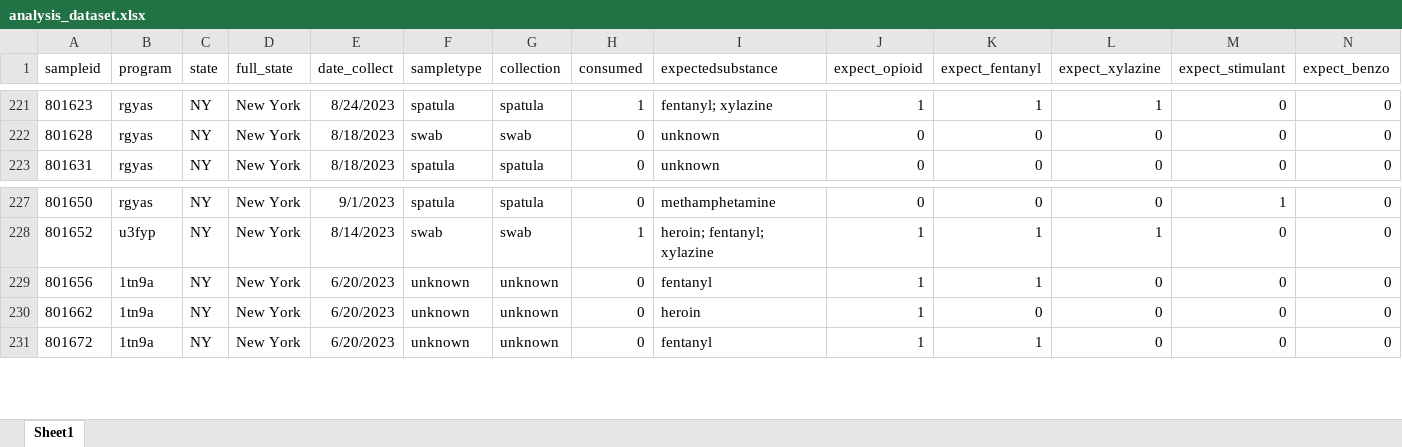
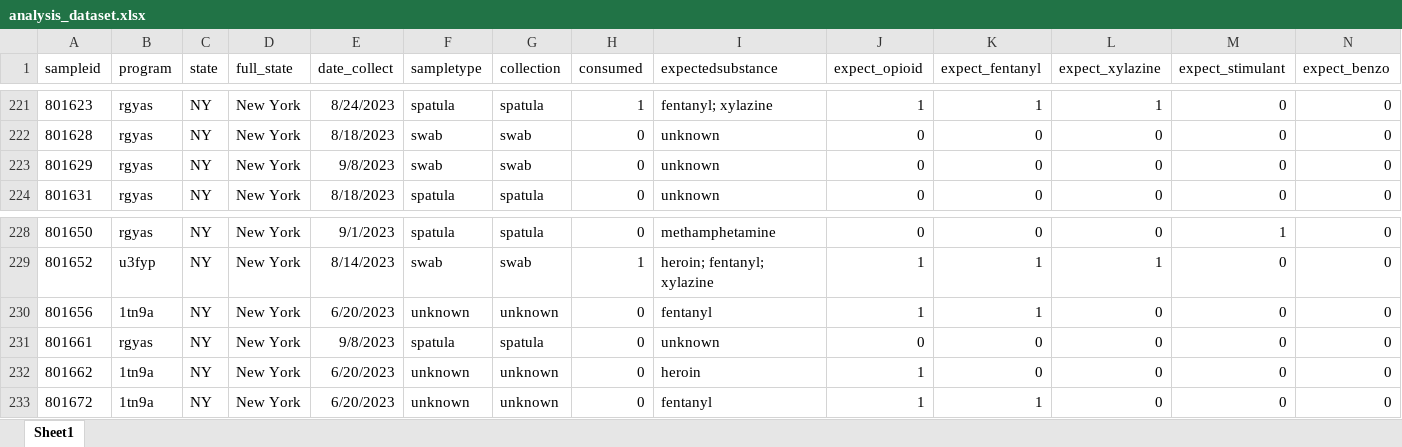
Before and after one commit to opioiddatalab/drugchecking, an Excel workbook: datasets/selfservice/nys/analysis_dataset.xlsx, sheet Sheet1, drawn as a sheet; only a part is shown, gaps mark what is left out; values as stored, in another font and other column widths than the file's, no borders; rows hold the shown columns only; the diff covers the shown part only; the diff names each change by its address in the sheet, - before the commit and + after, or states it on an @@ line.

```diff
--- a/datasets/selfservice/nys/analysis_dataset.xlsx (sheet Sheet1)
+++ b/datasets/selfservice/nys/analysis_dataset.xlsx (sheet Sheet1)
+row 223: 801629 | rgyas | NY | New York | 9/8/2023 | swab | swab | 0 | unknown | 0 | 0 | 0 | 0 | 0
+row 231: 801661 | rgyas | NY | New York | 9/8/2023 | spatula | spatula | 0 | unknown | 0 | 0 | 0 | 0 | 0
```
Also changed, not shown: 25 added rows elsewhere in this sheet, datasets/labservice/unc_gcms.xlsx, datasets/nc/nc_lab_detail.xlsx, 56 other files.
